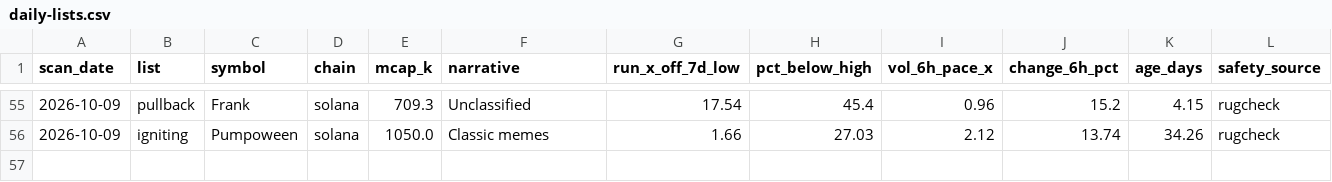
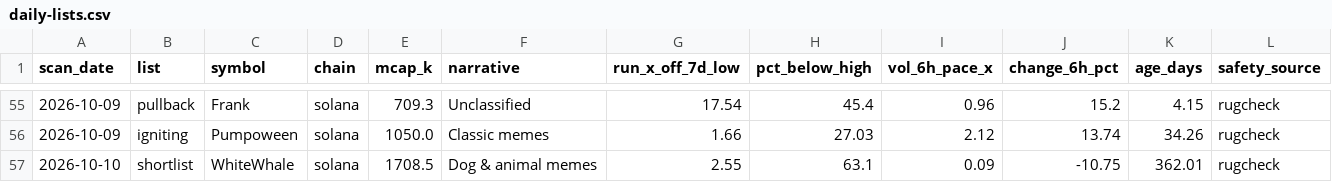
Before and after one commit to hueyyy-eng/moonshot-fetch, a CSV file: site/daily-lists.csv, drawn as a sheet; only a part is shown, gaps mark what is left out; rows hold the shown columns only; the diff names each change by its address in the sheet, - before the commit and + after, or states it on an @@ line.

```diff
--- a/site/daily-lists.csv
+++ b/site/daily-lists.csv
+row 57: 2026-10-10 | shortlist | WhiteWhale | solana | 1708.5 | Dog & animal memes | 2.55 | 63.1 | 0.09 | -10.75 | 362.01 | rugcheck
```
Also changed, not shown: site/narrative-log.csv, site/near-miss-log.csv, 6 other files.
